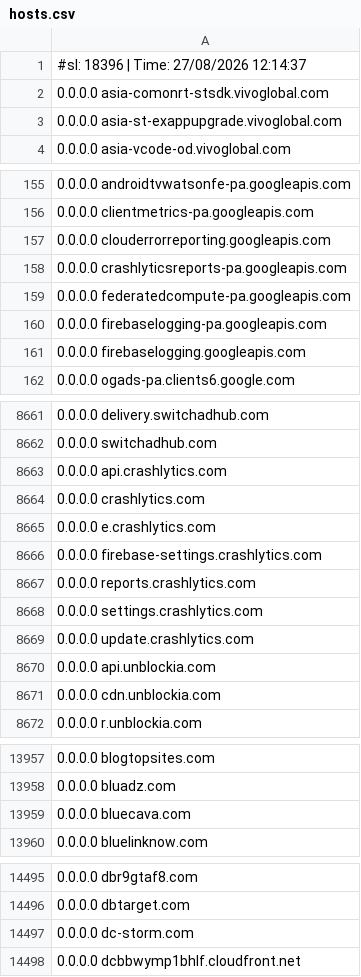
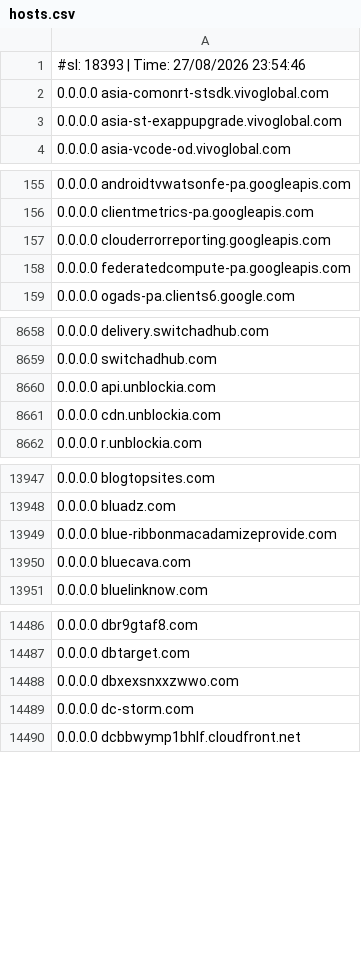
Before and after one commit to Hichiro/adblock, a CSV file: hosts.csv, drawn as a sheet; only a part is shown, gaps mark what is left out; the diff covers the shown part only.

```diff
--- a/hosts.csv
+++ b/hosts.csv
@@ -1,2 +1,2 @@
-#sl: 18396 | Time: 27/08/2026 12:14:37
+#sl: 18393 | Time: 27/08/2026 23:54:46
 0.0.0.0 asia-comonrt-stsdk.vivoglobal.com
@@ -157,6 +157,3 @@
 0.0.0.0 clouderrorreporting.googleapis.com
-0.0.0.0 crashlyticsreports-pa.googleapis.com
 0.0.0.0 federatedcompute-pa.googleapis.com
-0.0.0.0 firebaselogging-pa.googleapis.com
-0.0.0.0 firebaselogging.googleapis.com
 0.0.0.0 ogads-pa.clients6.google.com
@@ -8662,9 +8659,2 @@
 0.0.0.0 switchadhub.com
-0.0.0.0 api.crashlytics.com
-0.0.0.0 crashlytics.com
-0.0.0.0 e.crashlytics.com
-0.0.0.0 firebase-settings.crashlytics.com
-0.0.0.0 reports.crashlytics.com
-0.0.0.0 settings.crashlytics.com
-0.0.0.0 update.crashlytics.com
 0.0.0.0 api.unblockia.com
@@ -13958,2 +13948,3 @@
 0.0.0.0 bluadz.com
+0.0.0.0 blue-ribbonmacadamizeprovide.com
 0.0.0.0 bluecava.com
@@ -14496,2 +14487,3 @@
 0.0.0.0 dbtarget.com
+0.0.0.0 dbxexsnxxzwwo.com
 0.0.0.0 dc-storm.com
```
Also changed, not shown: 5 added rows elsewhere in this file.
